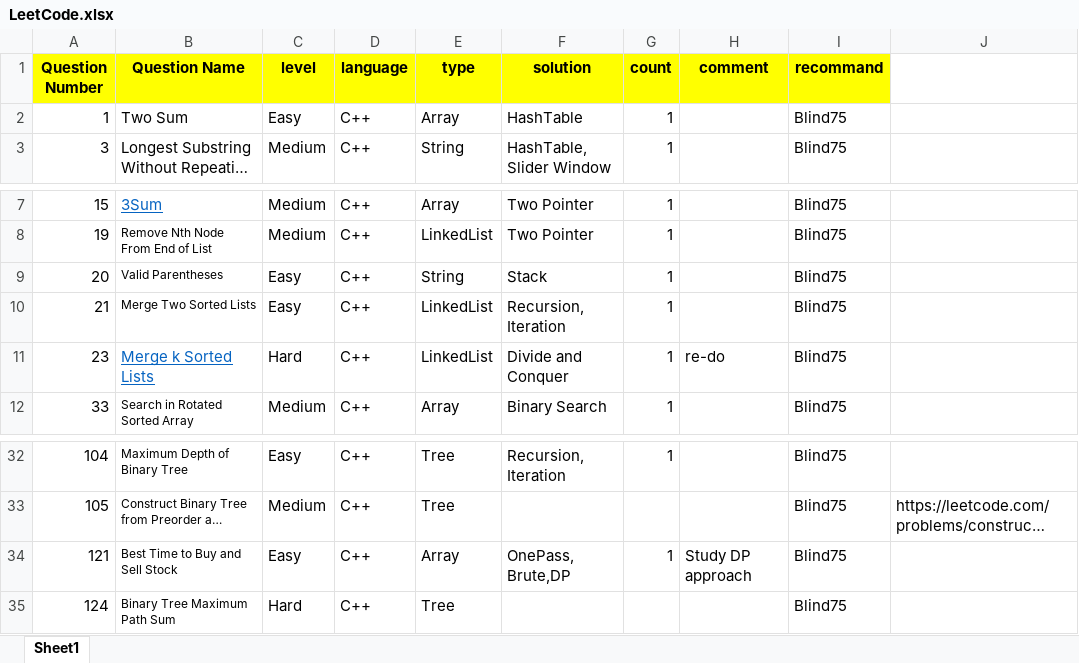
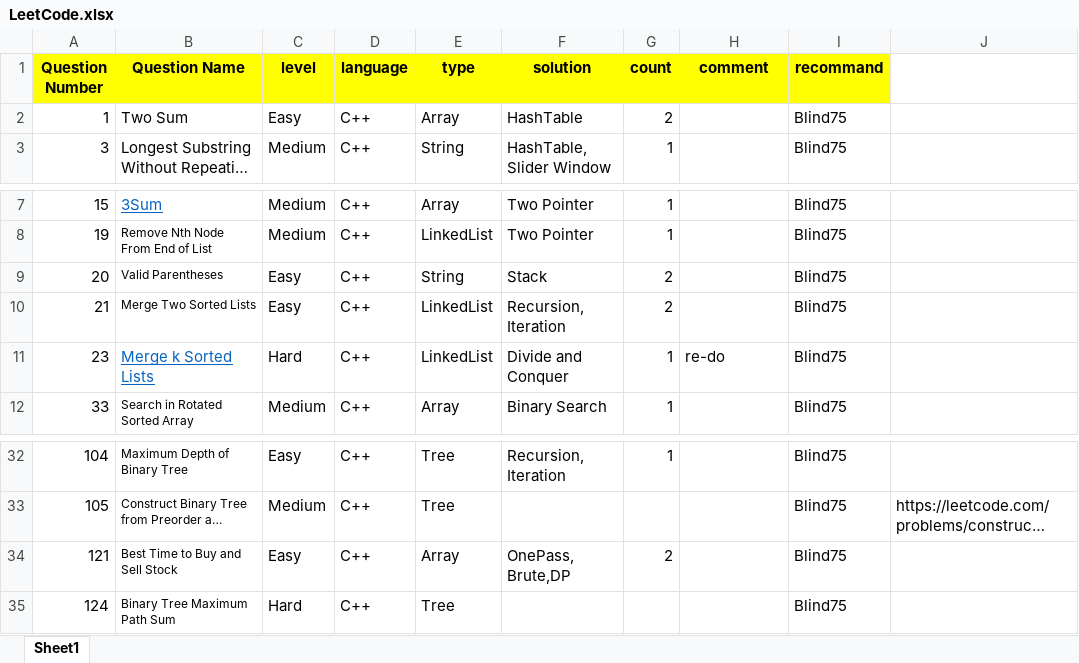
Before and after one commit to guitar0317/LeetCode, an Excel workbook: LeetCode.xlsx, sheet Sheet1, drawn as a sheet; only a part is shown, gaps mark what is left out; long unchanged cells end in …; values as stored, in another font and other column widths than the file's, no borders; the diff names each change by its address in the sheet, - before the commit and + after, or states it on an @@ line.

Commit message:
Add 121 DP approach

```diff
--- a/LeetCode.xlsx (sheet Sheet1)
+++ b/LeetCode.xlsx (sheet Sheet1)
-G2 (count): 1
+G2 (count): 2
-G9:G10 (count): 1
+G9:G10 (count): 2
-G34 (count): 1
+G34 (count): 2
-H34 (comment): Study DP approach
+H34 (comment): (empty)
```
Also changed, not shown: 2 other files.
